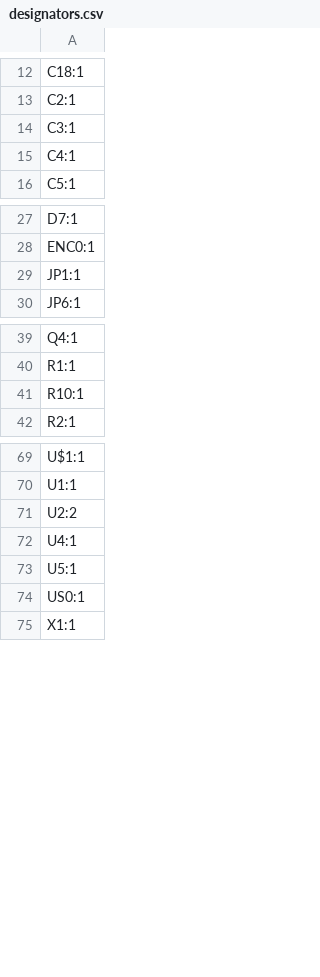
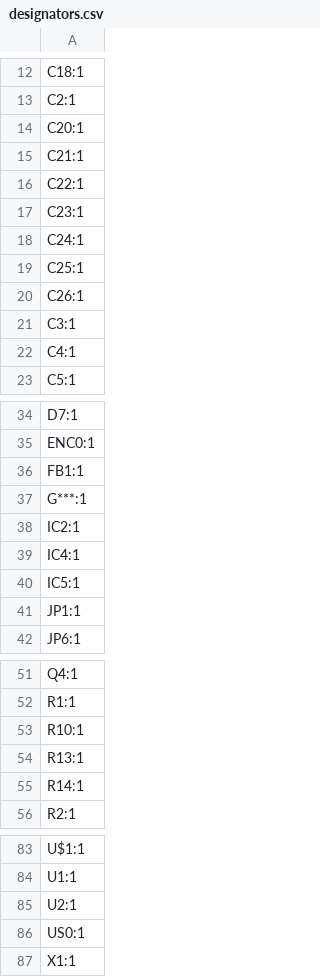
Before and after one commit to legokor/TanfolyamRobot, a CSV file: pcb/v3/production/designators.csv, drawn as a sheet; only a part is shown, gaps mark what is left out.

```diff
--- a/pcb/v3/production/designators.csv
+++ b/pcb/v3/production/designators.csv
@@ -13,2 +13,9 @@ C18:1
 C2:1
+C20:1
+C21:1
+C22:1
+C23:1
+C24:1
+C25:1
+C26:1
 C3:1
@@ -28,2 +35,7 @@ D7:1
 ENC0:1
+FB1:1
+G***:1
+IC2:1
+IC4:1
+IC5:1
 JP1:1
@@ -41,2 +53,4 @@ R1:1
 R10:1
+R13:1
+R14:1
 R2:1
@@ -70,5 +84,3 @@ U$1:1
 U1:1
-U2:2
-U4:1
-U5:1
+U2:1
 US0:1
```
Also changed, not shown: pcb/v3/production/bom.csv, pcb/v3/production/positions.csv, 28 other files.
